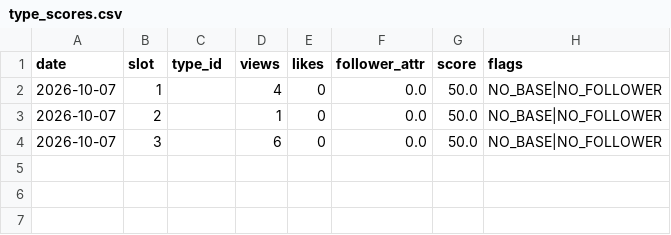
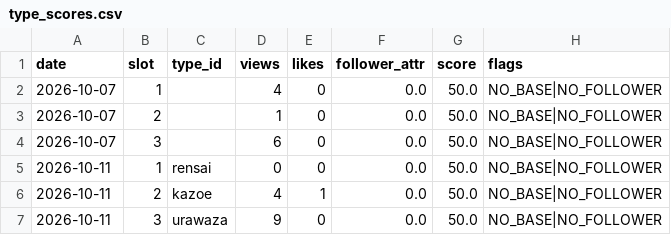
Before and after one commit to ninadiet/---, a CSV file: operation/memory/type_scores.csv, drawn as a sheet.

```diff
--- a/operation/memory/type_scores.csv
+++ b/operation/memory/type_scores.csv
@@ -4 +4,4 @@ date,slot,type_id,views,likes,follower_attr,score,flags
 2026-10-07,3,,6,0,0.0,50.0,NO_BASE|NO_FOLLOWER
+2026-10-11,1,rensai,0,0,0.0,50.0,NO_BASE|NO_FOLLOWER
+2026-10-11,2,kazoe,4,1,0.0,50.0,NO_BASE|NO_FOLLOWER
+2026-10-11,3,urawaza,9,0,0.0,50.0,NO_BASE|NO_FOLLOWER
```
Also changed, not shown: 2 other files.
